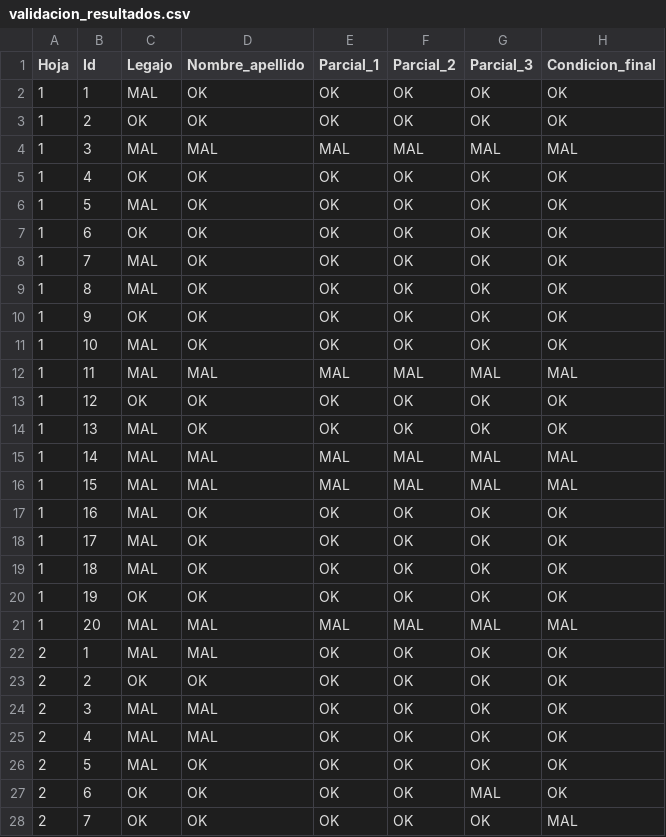
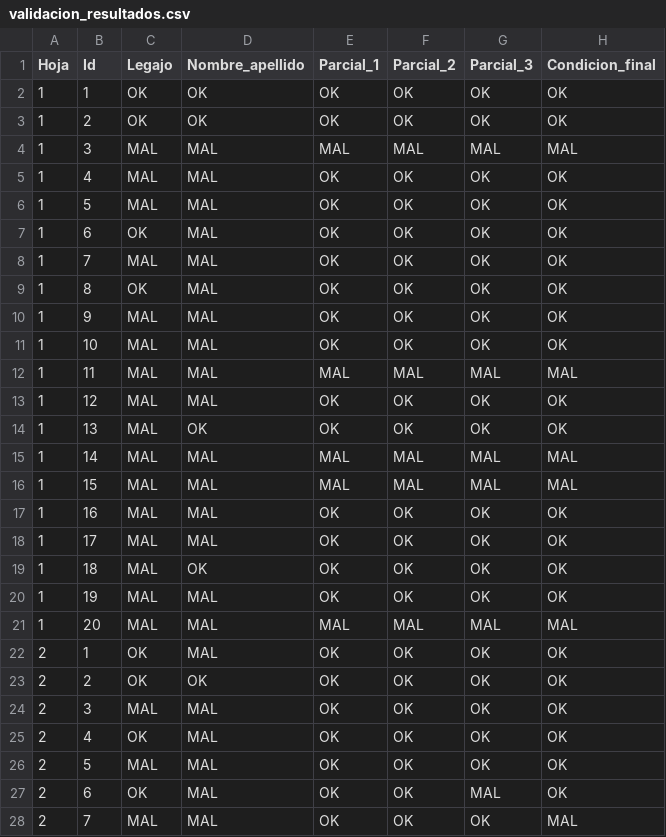
Before and after one commit to david-ibaceta/TUIA_PDI_TP1_2026_C2_outl, a CSV file: TP1/outputs/validacion_resultados.csv, drawn as a sheet; only a part is shown; the diff covers the shown part only.

```diff
--- a/TP1/outputs/validacion_resultados.csv
+++ b/TP1/outputs/validacion_resultados.csv
@@ -1,14 +1,14 @@
 Hoja,Id,Legajo,Nombre_apellido,Parcial_1,Parcial_2,Parcial_3,Condicion_final
-1,1,MAL,OK,OK,OK,OK,OK
+1,1,OK,OK,OK,OK,OK,OK
 1,2,OK,OK,OK,OK,OK,OK
 1,3,MAL,MAL,MAL,MAL,MAL,MAL
-1,4,OK,OK,OK,OK,OK,OK
-1,5,MAL,OK,OK,OK,OK,OK
-1,6,OK,OK,OK,OK,OK,OK
-1,7,MAL,OK,OK,OK,OK,OK
-1,8,MAL,OK,OK,OK,OK,OK
-1,9,OK,OK,OK,OK,OK,OK
-1,10,MAL,OK,OK,OK,OK,OK
+1,4,MAL,MAL,OK,OK,OK,OK
+1,5,MAL,MAL,OK,OK,OK,OK
+1,6,OK,MAL,OK,OK,OK,OK
+1,7,MAL,MAL,OK,OK,OK,OK
+1,8,OK,MAL,OK,OK,OK,OK
+1,9,MAL,MAL,OK,OK,OK,OK
+1,10,MAL,MAL,OK,OK,OK,OK
 1,11,MAL,MAL,MAL,MAL,MAL,MAL
-1,12,OK,OK,OK,OK,OK,OK
+1,12,MAL,MAL,OK,OK,OK,OK
 1,13,MAL,OK,OK,OK,OK,OK
@@ -16,13 +16,13 @@ Hoja,Id,Legajo,Nombre_apellido,Parcial_1,Parcial_2,Parcial_3,Condicion_final
 1,15,MAL,MAL,MAL,MAL,MAL,MAL
-1,16,MAL,OK,OK,OK,OK,OK
-1,17,MAL,OK,OK,OK,OK,OK
+1,16,MAL,MAL,OK,OK,OK,OK
+1,17,MAL,MAL,OK,OK,OK,OK
 1,18,MAL,OK,OK,OK,OK,OK
-1,19,OK,OK,OK,OK,OK,OK
+1,19,MAL,MAL,OK,OK,OK,OK
 1,20,MAL,MAL,MAL,MAL,MAL,MAL
-2,1,MAL,MAL,OK,OK,OK,OK
+2,1,OK,MAL,OK,OK,OK,OK
 2,2,OK,OK,OK,OK,OK,OK
 2,3,MAL,MAL,OK,OK,OK,OK
-2,4,MAL,MAL,OK,OK,OK,OK
-2,5,MAL,OK,OK,OK,OK,OK
-2,6,OK,OK,OK,OK,MAL,OK
-2,7,OK,OK,OK,OK,OK,MAL
+2,4,OK,MAL,OK,OK,OK,OK
+2,5,MAL,MAL,OK,OK,OK,OK
+2,6,OK,MAL,OK,OK,MAL,OK
+2,7,MAL,MAL,OK,OK,OK,MAL
```
Also changed, not shown: 41 edited cells elsewhere in this file, 1 other file.
